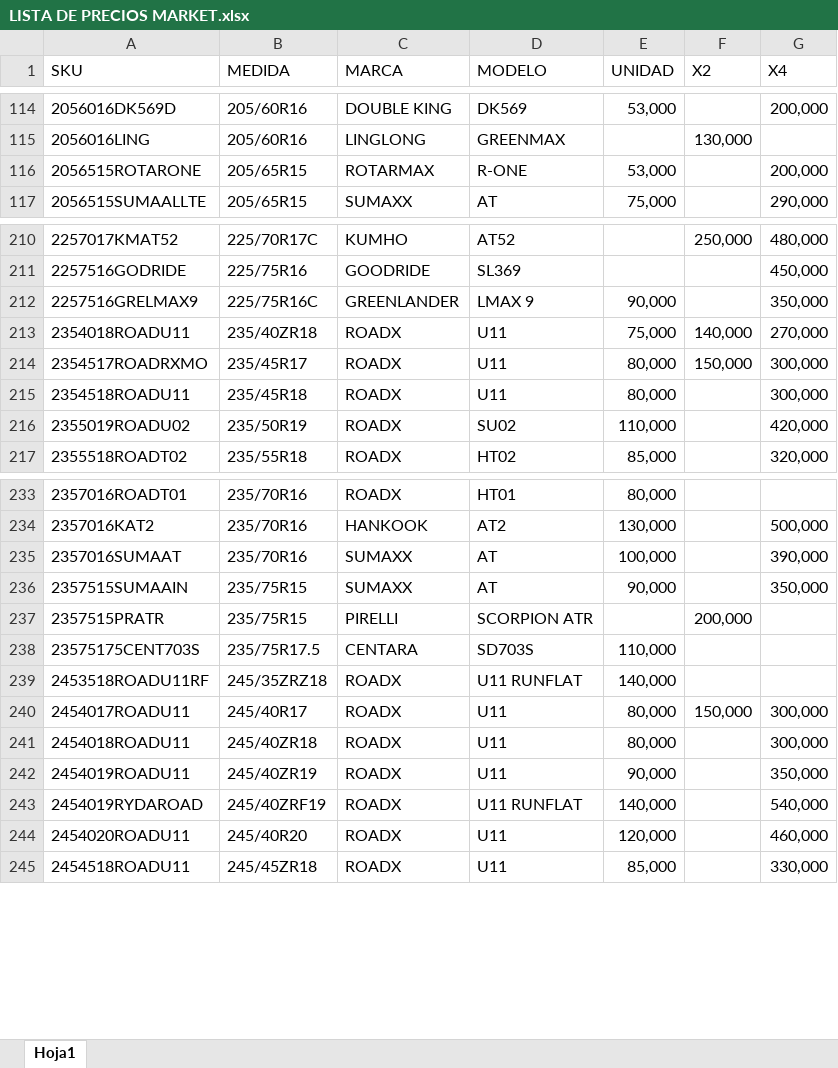
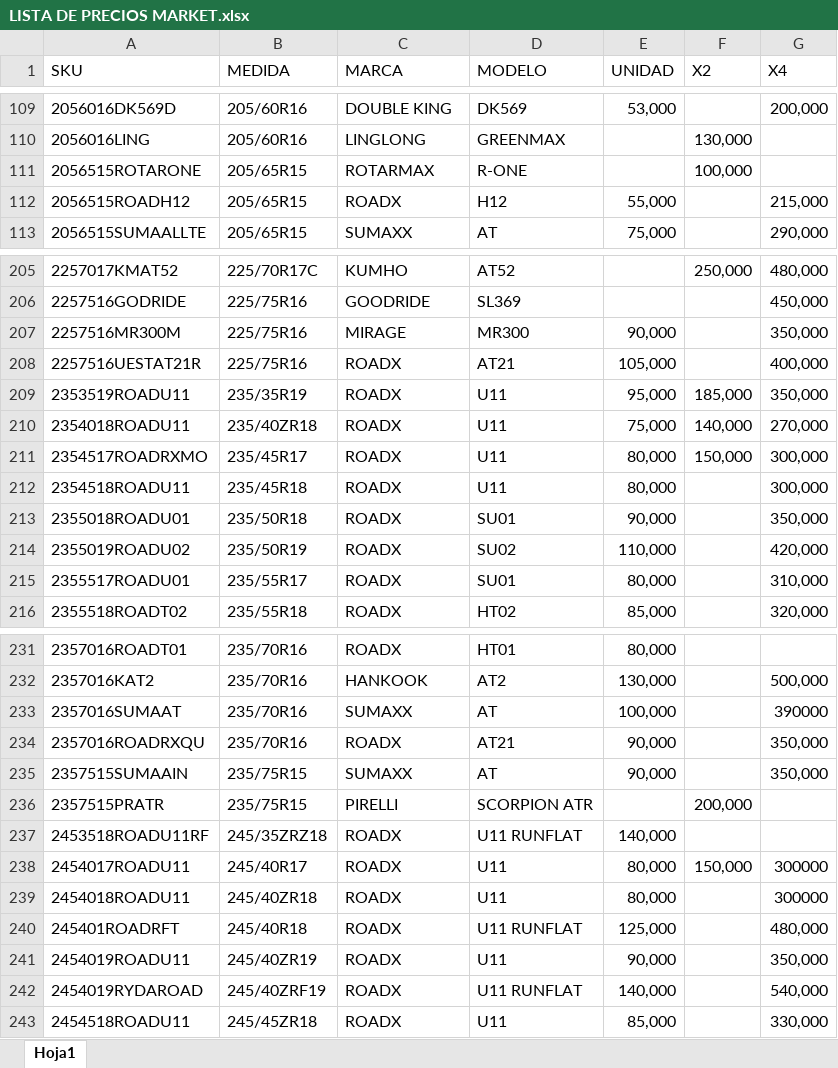
Before and after one commit to matijqs/Marketprecios, an Excel workbook: files/LISTA DE PRECIOS MARKET.xlsx, sheet Hoja1, drawn as a sheet; only a part is shown, gaps mark what is left out; values as stored, in another font and other column widths than the file's, no borders; conditional formats and table styles not drawn; removed rows and columns are numbered as before the commit, all else as after; the diff covers the shown part only; the diff names each change by its address in the sheet, - before the commit and + after, or states it on an @@ line.

```diff
--- a/files/LISTA DE PRECIOS MARKET.xlsx (sheet Hoja1)
+++ b/files/LISTA DE PRECIOS MARKET.xlsx (sheet Hoja1)
-E111 (UNIDAD): 53,000
+E111 (UNIDAD): (empty)
-F111 (X2): (empty)
+F111 (X2): 100,000
-G111 (X4): 200,000
+G111 (X4): (empty)
+row 112: 2056515ROADH12 | 205/65R15 | ROADX | H12 | 55,000 |  | 215,000
-A207 (SKU): 2257516GRELMAX9
+A207 (SKU): 2257516MR300M
-B207 (MEDIDA): 225/75R16C
+B207 (MEDIDA): 225/75R16
-C207 (MARCA): GREENLANDER
+C207 (MARCA): MIRAGE
-D207 (MODELO): LMAX 9
+D207 (MODELO): MR300
+row 208: 2257516UESTAT21R | 225/75R16 | ROADX | AT21 | 105,000 |  | 400,000
+row 209: 2353519ROADU11 | 235/35R19 | ROADX | U11 | 95,000 | 185,000 | 350,000
+row 213: 2355018ROADU01 | 235/50R18 | ROADX | SU01 | 90,000 |  | 350,000
+row 215: 2355517ROADU01 | 235/55R17 | ROADX | SU01 | 80,000 |  | 310,000
-G233 (X4): 390,000
+G233 (X4): 390000
+row 234: 2357016ROADRXQU | 235/70R16 | ROADX | AT21 | 90,000 |  | 350,000
-row 238: 23575175CENT703S | 235/75R17.5 | CENTARA | SD703S | 110,000
-G238:G239 (X4): 300,000
+G238:G239 (X4): 300000
+row 240: 245401ROADRFT | 245/40R18 | ROADX | U11 RUNFLAT | 125,000 |  | 480,000
-row 244: 2454020ROADU11 | 245/40R20 | ROADX | U11 | 120,000 |  | 460,000
```
Also changed, not shown: 15 added rows, 20 removed rows, 36 edited cells and cell formats elsewhere in this sheet.
